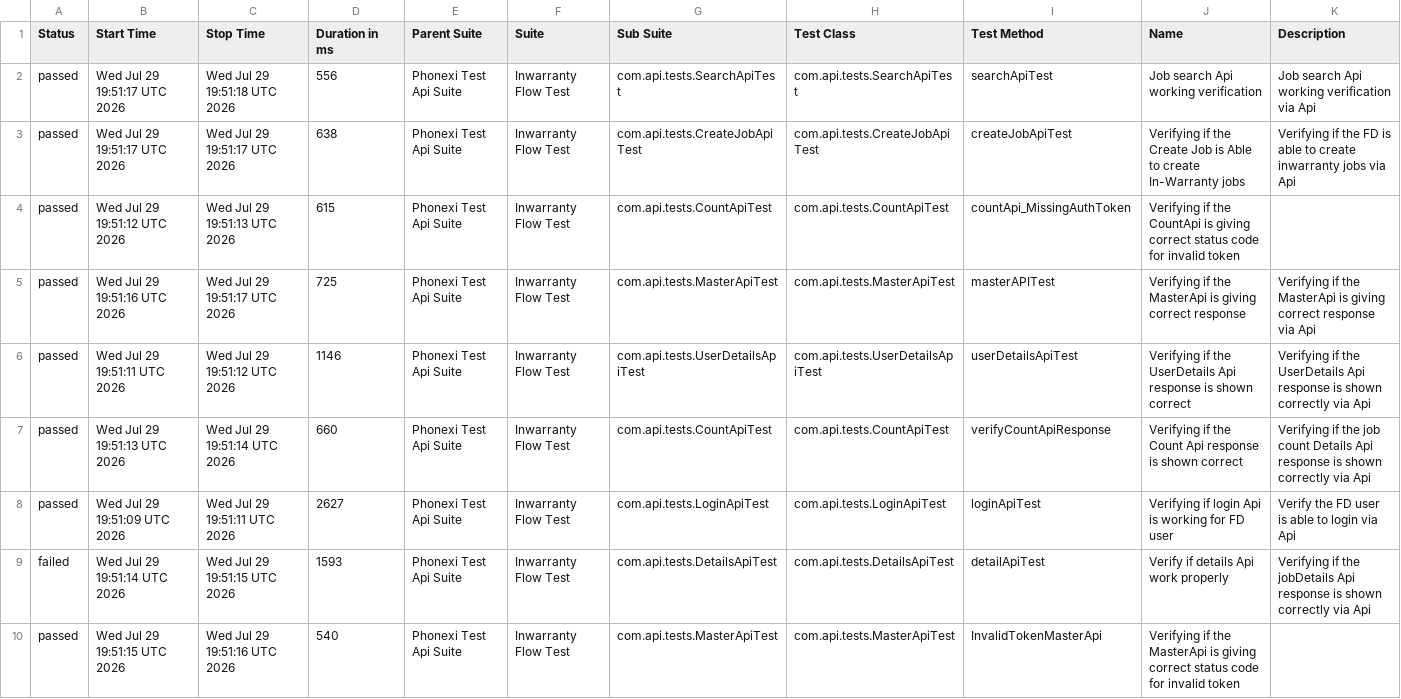
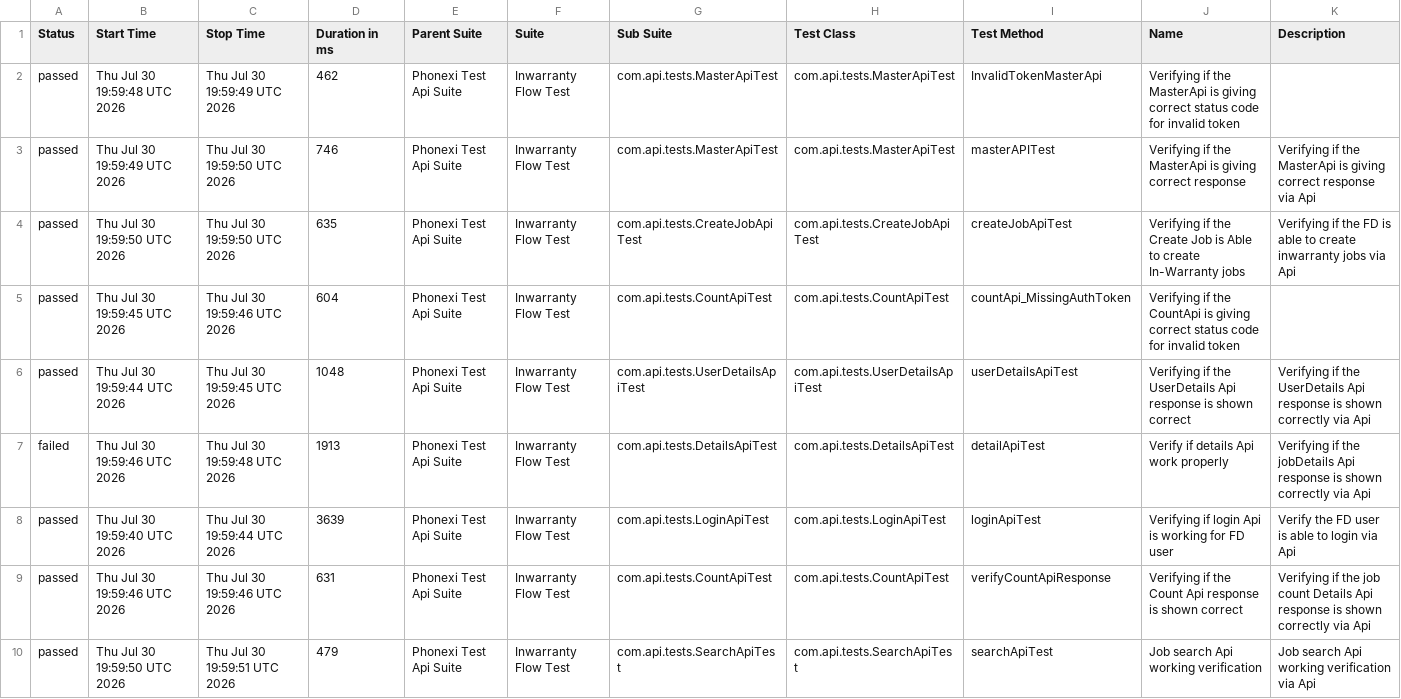
Before and after one commit to ParimiBharath1/phoenixTestAutomationFramework, a CSV file: data/suites.csv, drawn as a sheet.

```diff
--- a/data/suites.csv
+++ b/data/suites.csv
@@ -1,10 +1,10 @@
 "Status","Start Time","Stop Time","Duration in ms","Parent Suite","Suite","Sub Suite","Test Class","Test Method","Name","Description"
-"passed","Wed Jul 29 19:51:17 UTC 2026","Wed Jul 29 19:51:18 UTC 2026","556","Phonexi Test Api Suite","Inwarranty Flow Test","com.api.tests.SearchApiTest","com.api.tests.SearchApiTest","searchApiTest","Job search Api working verification","Job search Api working verification via Api"
-"passed","Wed Jul 29 19:51:17 UTC 2026","Wed Jul 29 19:51:17 UTC 2026","638","Phonexi Test Api Suite","Inwarranty Flow Test","com.api.tests.CreateJobApiTest","com.api.tests.CreateJobApiTest","createJobApiTest","Verifying if the Create Job is Able to create In-Warranty jobs","Verifying if the FD is able to create inwarranty jobs via Api"
-"passed","Wed Jul 29 19:51:12 UTC 2026","Wed Jul 29 19:51:13 UTC 2026","615","Phonexi Test Api Suite","Inwarranty Flow Test","com.api.tests.CountApiTest","com.api.tests.CountApiTest","countApi_MissingAuthToken","Verifying if the CountApi is giving correct status code for invalid token",""
-"passed","Wed Jul 29 19:51:16 UTC 2026","Wed Jul 29 19:51:17 UTC 2026","725","Phonexi Test Api Suite","Inwarranty Flow Test","com.api.tests.MasterApiTest","com.api.tests.MasterApiTest","masterAPITest","Verifying if the MasterApi is giving correct response","Verifying if the MasterApi is giving correct response via Api"
-"passed","Wed Jul 29 19:51:11 UTC 2026","Wed Jul 29 19:51:12 UTC 2026","1146","Phonexi Test Api Suite","Inwarranty Flow Test","com.api.tests.UserDetailsApiTest","com.api.tests.UserDetailsApiTest","userDetailsApiTest","Verifying if the UserDetails Api response is shown correct","Verifying if the UserDetails Api response is shown correctly via Api"
-"passed","Wed Jul 29 19:51:13 UTC 2026","Wed Jul 29 19:51:14 UTC 2026","660","Phonexi Test Api Suite","Inwarranty Flow Test","com.api.tests.CountApiTest","com.api.tests.CountApiTest","verifyCountApiResponse","Verifying if the Count Api response is shown correct","Verifying if the job count Details Api response is shown correctly via Api"
-"passed","Wed Jul 29 19:51:09 UTC 2026","Wed Jul 29 19:51:11 UTC 2026","2627","Phonexi Test Api Suite","Inwarranty Flow Test","com.api.tests.LoginApiTest","com.api.tests.LoginApiTest","loginApiTest","Verifying if login Api is working for FD user","Verify the FD user is able to login via Api"
-"failed","Wed Jul 29 19:51:14 UTC 2026","Wed Jul 29 19:51:15 UTC 2026","1593","Phonexi Test Api Suite","Inwarranty Flow Test","com.api.tests.DetailsApiTest","com.api.tests.DetailsApiTest","detailApiTest","Verify if details Api work properly","Verifying if the jobDetails Api response is shown correctly via Api"
-"passed","Wed Jul 29 19:51:15 UTC 2026","Wed Jul 29 19:51:16 UTC 2026","540","Phonexi Test Api Suite","Inwarranty Flow Test","com.api.tests.MasterApiTest","com.api.tests.MasterApiTest","InvalidTokenMasterApi","Verifying if the MasterApi is giving correct status code for invalid token",""
+"passed","Thu Jul 30 19:59:48 UTC 2026","Thu Jul 30 19:59:49 UTC 2026","462","Phonexi Test Api Suite","Inwarranty Flow Test","com.api.tests.MasterApiTest","com.api.tests.MasterApiTest","InvalidTokenMasterApi","Verifying if the MasterApi is giving correct status code for invalid token",""
+"passed","Thu Jul 30 19:59:49 UTC 2026","Thu Jul 30 19:59:50 UTC 2026","746","Phonexi Test Api Suite","Inwarranty Flow Test","com.api.tests.MasterApiTest","com.api.tests.MasterApiTest","masterAPITest","Verifying if the MasterApi is giving correct response","Verifying if the MasterApi is giving correct response via Api"
+"passed","Thu Jul 30 19:59:50 UTC 2026","Thu Jul 30 19:59:50 UTC 2026","635","Phonexi Test Api Suite","Inwarranty Flow Test","com.api.tests.CreateJobApiTest","com.api.tests.CreateJobApiTest","createJobApiTest","Verifying if the Create Job is Able to create In-Warranty jobs","Verifying if the FD is able to create inwarranty jobs via Api"
+"passed","Thu Jul 30 19:59:45 UTC 2026","Thu Jul 30 19:59:46 UTC 2026","604","Phonexi Test Api Suite","Inwarranty Flow Test","com.api.tests.CountApiTest","com.api.tests.CountApiTest","countApi_MissingAuthToken","Verifying if the CountApi is giving correct status code for invalid token",""
+"passed","Thu Jul 30 19:59:44 UTC 2026","Thu Jul 30 19:59:45 UTC 2026","1048","Phonexi Test Api Suite","Inwarranty Flow Test","com.api.tests.UserDetailsApiTest","com.api.tests.UserDetailsApiTest","userDetailsApiTest","Verifying if the UserDetails Api response is shown correct","Verifying if the UserDetails Api response is shown correctly via Api"
+"failed","Thu Jul 30 19:59:46 UTC 2026","Thu Jul 30 19:59:48 UTC 2026","1913","Phonexi Test Api Suite","Inwarranty Flow Test","com.api.tests.DetailsApiTest","com.api.tests.DetailsApiTest","detailApiTest","Verify if details Api work properly","Verifying if the jobDetails Api response is shown correctly via Api"
+"passed","Thu Jul 30 19:59:40 UTC 2026","Thu Jul 30 19:59:44 UTC 2026","3639","Phonexi Test Api Suite","Inwarranty Flow Test","com.api.tests.LoginApiTest","com.api.tests.LoginApiTest","loginApiTest","Verifying if login Api is working for FD user","Verify the FD user is able to login via Api"
+"passed","Thu Jul 30 19:59:46 UTC 2026","Thu Jul 30 19:59:46 UTC 2026","631","Phonexi Test Api Suite","Inwarranty Flow Test","com.api.tests.CountApiTest","com.api.tests.CountApiTest","verifyCountApiResponse","Verifying if the Count Api response is shown correct","Verifying if the job count Details Api response is shown correctly via Api"
+"passed","Thu Jul 30 19:59:50 UTC 2026","Thu Jul 30 19:59:51 UTC 2026","479","Phonexi Test Api Suite","Inwarranty Flow Test","com.api.tests.SearchApiTest","com.api.tests.SearchApiTest","searchApiTest","Job search Api working verification","Job search Api working verification via Api"
```
Also changed, not shown: data/behaviors.csv, 58 other files.
